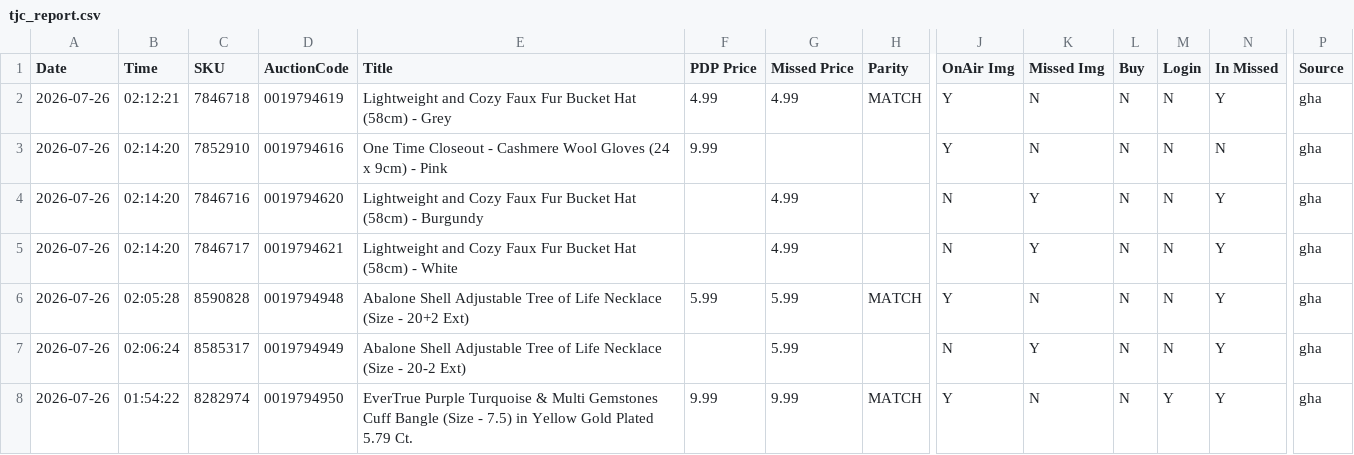
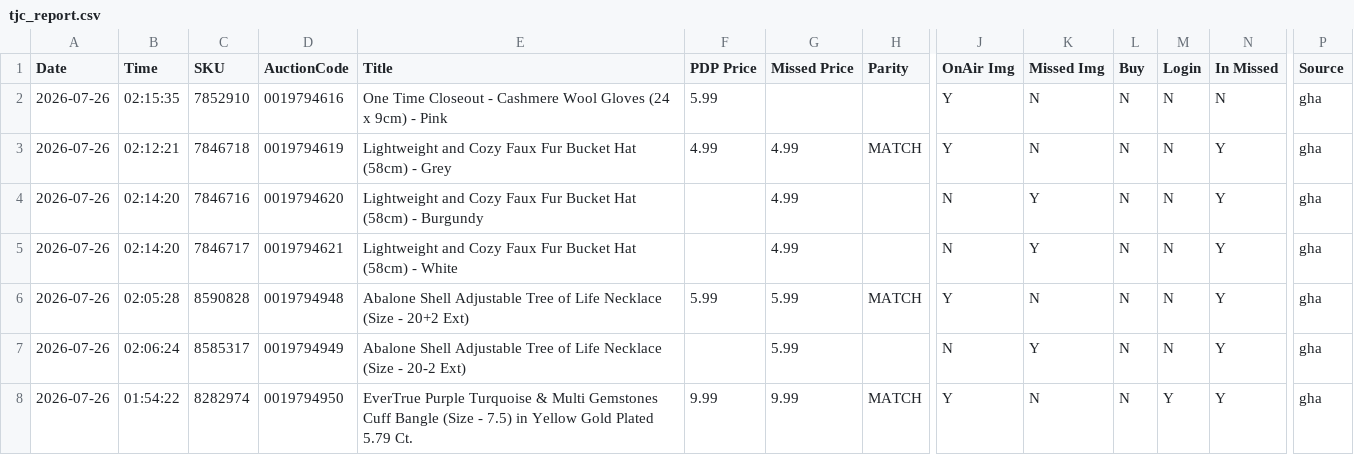
Before and after one commit to sanjanagandhi-vgl/live-tv-tracker, a CSV file: data/tjc_report.csv, drawn as a sheet; only a part is shown, gaps mark what is left out; removed rows and columns are numbered as before the commit, all else as after; rows hold the shown columns only; the diff names each change by its address in the sheet, - before the commit and + after, or states it on an @@ line.

```diff
--- a/data/tjc_report.csv
+++ b/data/tjc_report.csv
+row 2: 2026-07-26 | 02:15:35 | 7852910 | 0019794616 | One Time Closeout - Cashmere Wool Gloves (24 x 9cm) - Pink | 5.99 |  |  | Y | N | N | N | N | gha
-row 3: 2026-07-26 | 02:14:20 | 7852910 | 0019794616 | One Time Closeout - Cashmere Wool Gloves (24 x 9cm) - Pink | 9.99 |  |  | Y | N | N | N | N | gha
```
Also changed, not shown: 1 other file.
